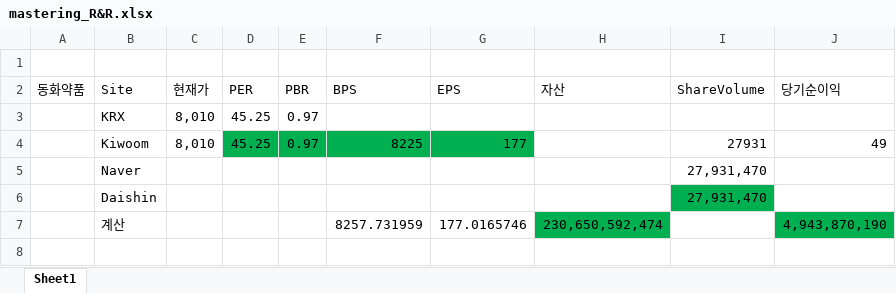
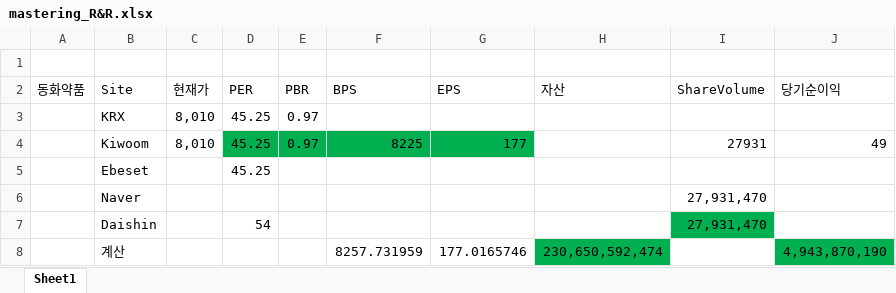
Before and after one commit to jongh0/MTree.Halla, an Excel workbook: Doc/mastering_R&R.xlsx, sheet Sheet1, drawn as a sheet; values as stored, in another font and other column widths than the file's, no borders; addresses are those after the commit; the diff names each change by its address in the sheet, - before the commit and + after, or states it on an @@ line.

Commit message:
PER 비교 추가

```diff
--- a/Doc/mastering_R&R.xlsx (sheet Sheet1)
+++ b/Doc/mastering_R&R.xlsx (sheet Sheet1)
+row 5:  | Ebeset |  | 45.25
-D7 (PER): (empty)
+D7 (PER): 54
```
